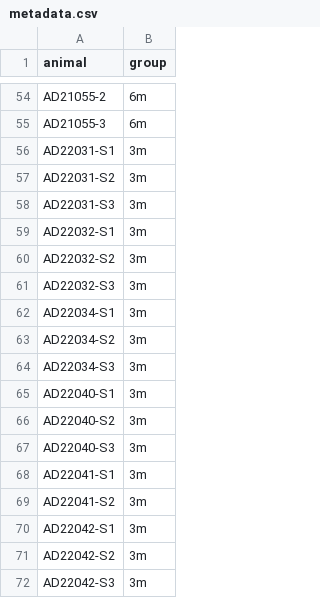
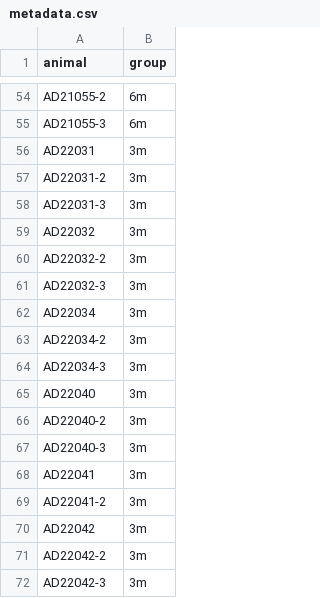
Before and after one commit to anna-teruel/PlotlyBrain, a CSV file: examples/ad_dataset/metadata.csv, drawn as a sheet; only a part is shown, gaps mark what is left out.

Commit message:
updating datasets

```diff
--- a/examples/ad_dataset/metadata.csv
+++ b/examples/ad_dataset/metadata.csv
@@ -55,18 +55,18 @@ AD21055-2;6m
 AD21055-3;6m
-AD22031-S1;3m
-AD22031-S2;3m
-AD22031-S3;3m
-AD22032-S1;3m
-AD22032-S2;3m
-AD22032-S3;3m
-AD22034-S1;3m
-AD22034-S2;3m
-AD22034-S3;3m
-AD22040-S1;3m
-AD22040-S2;3m
-AD22040-S3;3m
-AD22041-S1;3m
-AD22041-S2;3m
-AD22042-S1;3m
-AD22042-S2;3m
-AD22042-S3;3m
+AD22031;3m
+AD22031-2;3m
+AD22031-3;3m
+AD22032;3m
+AD22032-2;3m
+AD22032-3;3m
+AD22034;3m
+AD22034-2;3m
+AD22034-3;3m
+AD22040;3m
+AD22040-2;3m
+AD22040-3;3m
+AD22041;3m
+AD22041-2;3m
+AD22042;3m
+AD22042-2;3m
+AD22042-3;3m
```
Also changed, not shown: 39 other files.
